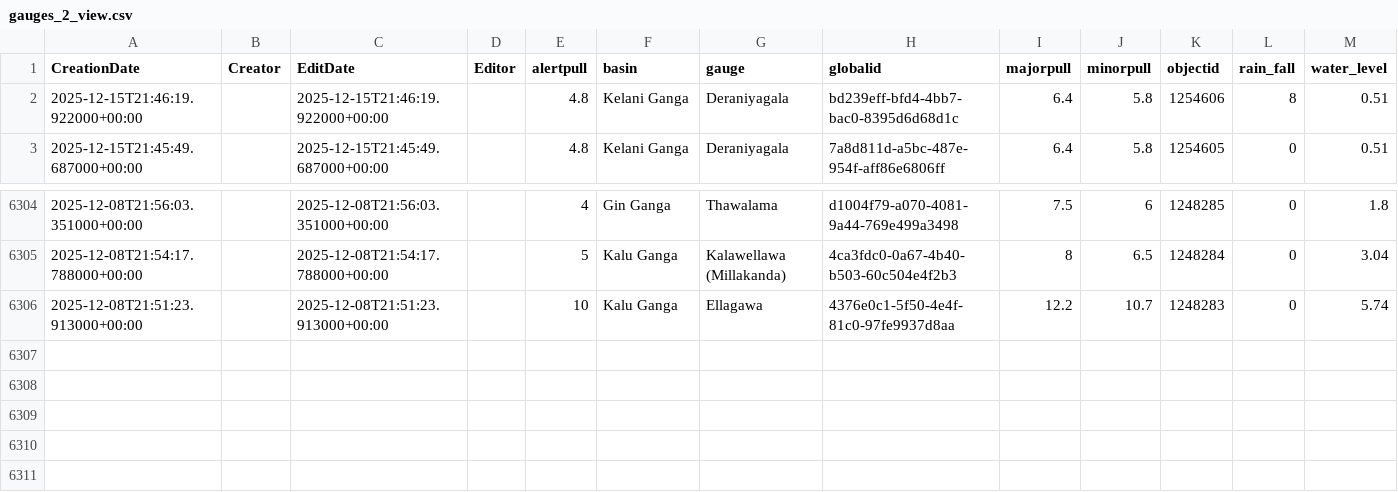
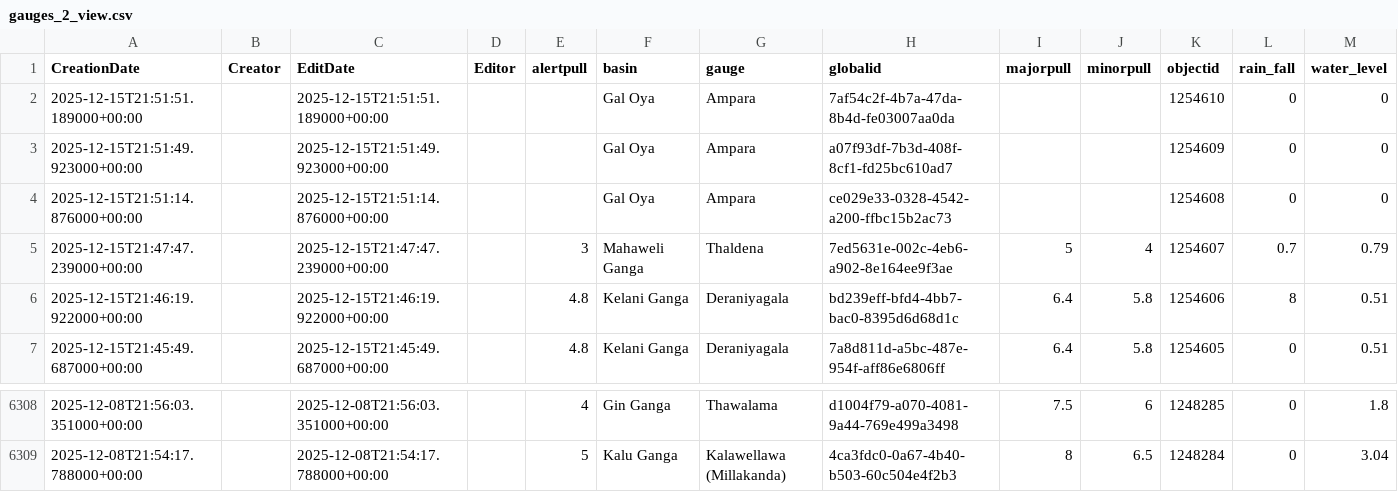
Before and after one commit to enigmazero-net/rise-lk-flood-data, a CSV file: data/gauges_2_view.csv, drawn as a sheet; only a part is shown, gaps mark what is left out; removed rows and columns are numbered as before the commit, all else as after; the diff names each change by its address in the sheet, - before the commit and + after, or states it on an @@ line.

```diff
--- a/data/gauges_2_view.csv
+++ b/data/gauges_2_view.csv
+row 2: 2025-12-15T21:51:51.189000+00:00 |  | 2025-12-15T21:51:51.189000+00:00 |  |  | Gal Oya | Ampara | 7af54c2f-4b7a-47da-8b4d-fe03007aa0da |  |  | 1254610 | 0 | 0
+row 3: 2025-12-15T21:51:49.923000+00:00 |  | 2025-12-15T21:51:49.923000+00:00 |  |  | Gal Oya | Ampara | a07f93df-7b3d-408f-8cf1-fd25bc610ad7 |  |  | 1254609 | 0 | 0
+row 4: 2025-12-15T21:51:14.876000+00:00 |  | 2025-12-15T21:51:14.876000+00:00 |  |  | Gal Oya | Ampara | ce029e33-0328-4542-a200-ffbc15b2ac73 |  |  | 1254608 | 0 | 0
+row 5: 2025-12-15T21:47:47.239000+00:00 |  | 2025-12-15T21:47:47.239000+00:00 |  | 3 | Mahaweli Ganga | Thaldena | 7ed5631e-002c-4eb6-a902-8e164ee9f3ae | 5 | 4 | 1254607 | 0.7 | 0.79
-row 6306: 2025-12-08T21:51:23.913000+00:00 |  | 2025-12-08T21:51:23.913000+00:00 |  | 10 | Kalu Ganga | Ellagawa | 4376e0c1-5f50-4e4f-81c0-97fe9937d8aa | 12.2 | 10.7 | 1248283 | 0 | 5.74
```
Also changed, not shown: 1 other file.
